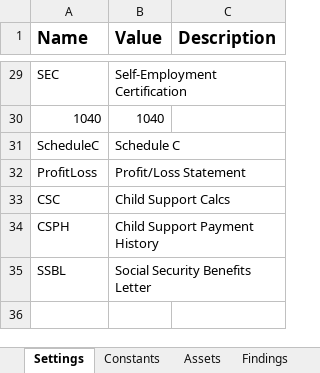
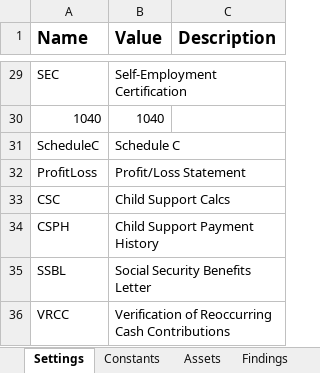
Before and after one commit to Dominiuminc/AZ-Application-Review-Process_Performer, an Excel workbook: Data/Config.xlsx, sheet Settings, drawn as a sheet; only a part is shown, gaps mark what is left out; values as stored, in another font and other column widths than the file's, no borders; the diff names each change by its address in the sheet, - before the commit and + after, or states it on an @@ line.

```diff
--- a/Data/Config.xlsx (sheet Settings)
+++ b/Data/Config.xlsx (sheet Settings)
+row 36: VRCC | Verification of Reoccurring Cash Contributions
```
Also changed, not shown: sheet Findings, 22 other files.
